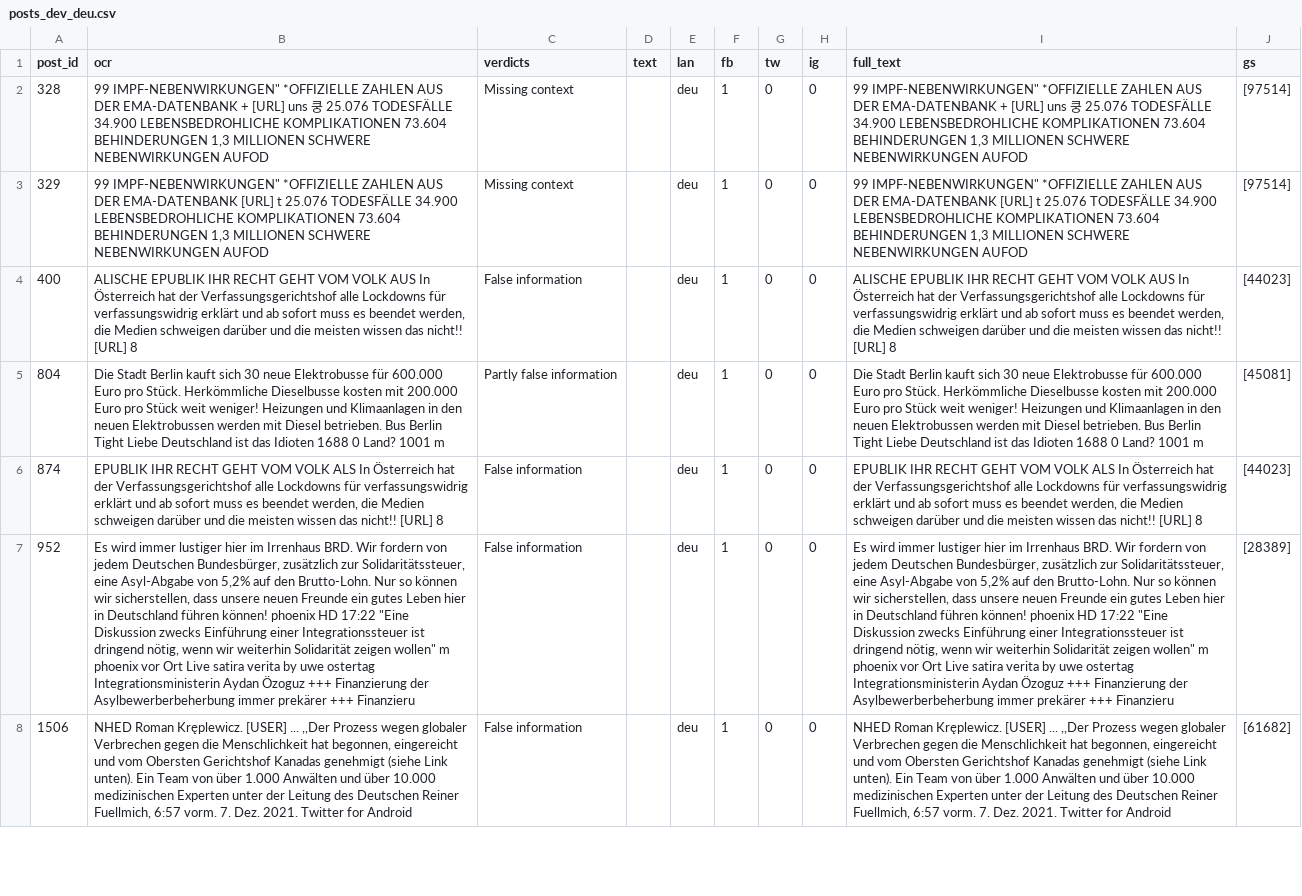
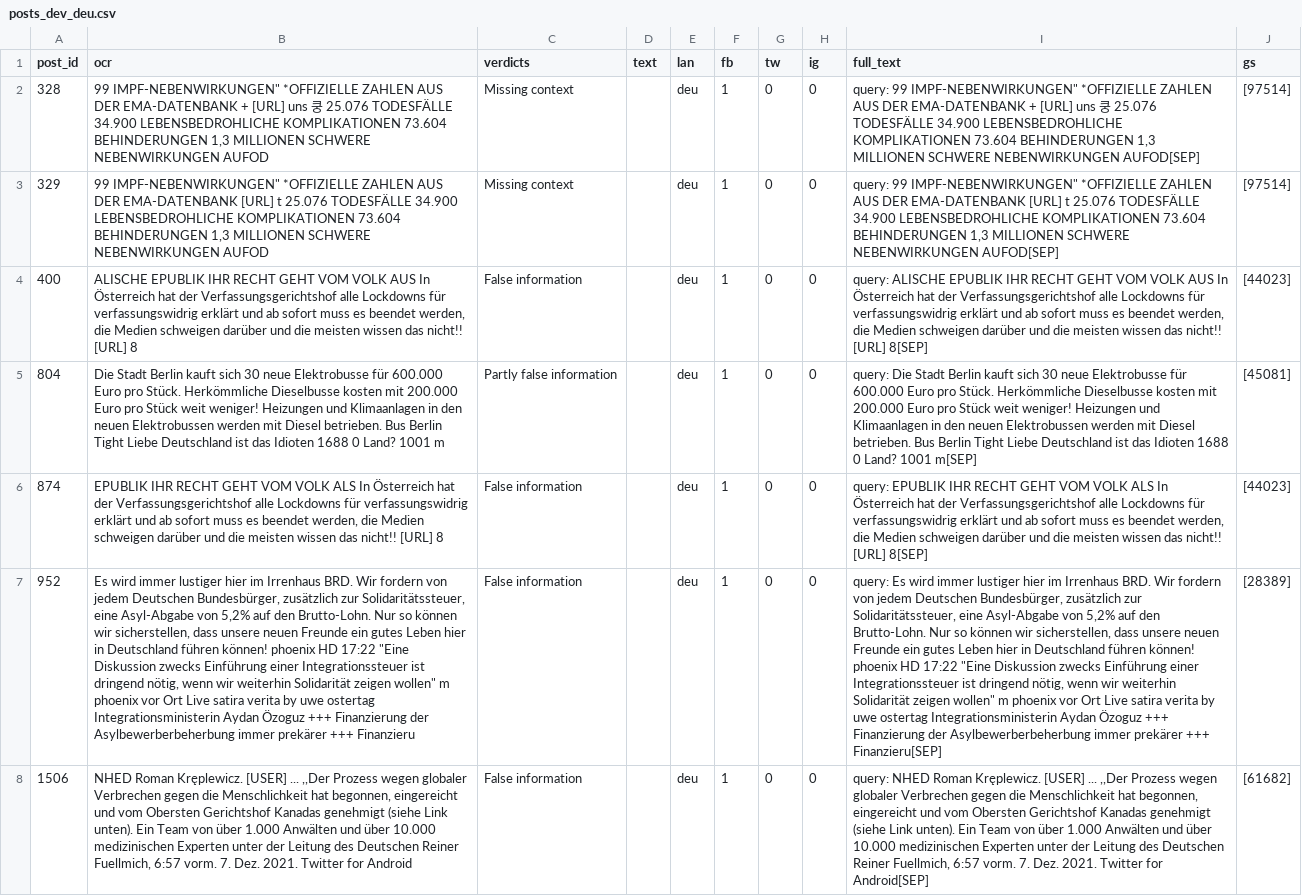
Before and after one commit to BecTome/semeval25-FactCheckedClaimRetrieval, a CSV file: scripts/e5_and_CrossEncoder/processedData/posts_dev_deu.csv, drawn as a sheet; only a part is shown; the diff covers the shown part only; the diff names each change by its address in the sheet, - before the commit and + after, or states it on an @@ line.

```diff
--- a/scripts/e5_and_CrossEncoder/processedData/posts_dev_deu.csv
+++ b/scripts/e5_and_CrossEncoder/processedData/posts_dev_deu.csv
-I2 (full_text): 99 IMPF-NEBENWIRKUNGEN" *OFFIZIELLE ZAHLEN AUS DER EMA-DATENBANK + [URL] uns 쿵 25.076 TODESFÄLLE 34.900 LEBENSBEDROHLICHE KOMPLIKATIONEN 73.604 BEHINDERUNGEN 1,3 MILLIONEN SCHWERE NEBENWIRKUNGEN AUFOD
+I2 (full_text): query: 99 IMPF-NEBENWIRKUNGEN" *OFFIZIELLE ZAHLEN AUS DER EMA-DATENBANK + [URL] uns 쿵 25.076 TODESFÄLLE 34.900 LEBENSBEDROHLICHE KOMPLIKATIONEN 73.604 BEHINDERUNGEN 1,3 MILLIONEN SCHWERE NEBENWIRKUNGEN AUFOD[SEP]
-I3 (full_text): 99 IMPF-NEBENWIRKUNGEN" *OFFIZIELLE ZAHLEN AUS DER EMA-DATENBANK [URL] t 25.076 TODESFÄLLE 34.900 LEBENSBEDROHLICHE KOMPLIKATIONEN 73.604 BEHINDERUNGEN 1,3 MILLIONEN SCHWERE NEBENWIRKUNGEN AUFOD
+I3 (full_text): query: 99 IMPF-NEBENWIRKUNGEN" *OFFIZIELLE ZAHLEN AUS DER EMA-DATENBANK [URL] t 25.076 TODESFÄLLE 34.900 LEBENSBEDROHLICHE KOMPLIKATIONEN 73.604 BEHINDERUNGEN 1,3 MILLIONEN SCHWERE NEBENWIRKUNGEN AUFOD[SEP]
-I4 (full_text): ALISCHE EPUBLIK IHR RECHT GEHT VOM VOLK AUS In Österreich hat der Verfassungsgerichtshof alle Lockdowns für verfassungswidrig erklärt und ab sofort muss es beendet werden, die Medien schweigen darüber und die meisten wissen das nicht!! [URL] 8
+I4 (full_text): query: ALISCHE EPUBLIK IHR RECHT GEHT VOM VOLK AUS In Österreich hat der Verfassungsgerichtshof alle Lockdowns für verfassungswidrig erklärt und ab sofort muss es beendet werden, die Medien schweigen darüber und die meisten wissen das nicht!! [URL] 8[SEP]
-I5 (full_text): Die Stadt Berlin kauft sich 30 neue Elektrobusse für 600.000 Euro pro Stück. Herkömmliche Dieselbusse kosten mit 200.000 Euro pro Stück weit weniger! Heizungen und Klimaanlagen in den neuen Elektrobussen werden mit Diesel betrieben. Bus Berlin Tight Liebe Deutschland ist das Idioten 1688 0 Land? 1001 m
+I5 (full_text): query: Die Stadt Berlin kauft sich 30 neue Elektrobusse für 600.000 Euro pro Stück. Herkömmliche Dieselbusse kosten mit 200.000 Euro pro Stück weit weniger! Heizungen und Klimaanlagen in den neuen Elektrobussen werden mit Diesel betrieben. Bus Berlin Tight Liebe Deutschland ist das Idioten 1688 0 Land? 1001 m[SEP]
-I6 (full_text): EPUBLIK IHR RECHT GEHT VOM VOLK ALS In Österreich hat der Verfassungsgerichtshof alle Lockdowns für verfassungswidrig erklärt und ab sofort muss es beendet werden, die Medien schweigen darüber und die meisten wissen das nicht!! [URL] 8
+I6 (full_text): query: EPUBLIK IHR RECHT GEHT VOM VOLK ALS In Österreich hat der Verfassungsgerichtshof alle Lockdowns für verfassungswidrig erklärt und ab sofort muss es beendet werden, die Medien schweigen darüber und die meisten wissen das nicht!! [URL] 8[SEP]
-I7 (full_text): Es wird immer lustiger hier im Irrenhaus BRD. Wir fordern von jedem Deutschen Bundesbürger, zusätzlich zur Solidaritätssteuer, eine Asyl-Abgabe von 5,2% auf den Brutto-Lohn. Nur so können wir sicherstellen, dass unsere neuen Freunde ein gutes Leben hier in Deutschland führen können! phoenix HD 17:22 "Eine Diskussion zwecks Einführung einer Integrationssteuer ist dringend nötig, wenn wir weiterhin Solidarität zeigen wollen" m phoenix vor Ort Live satira verita by uwe ostertag Integrationsministerin Aydan Özoguz +++ Finanzierung der Asylbewerberbeherbung immer prekärer +++ Finanzieru
+I7 (full_text): query: Es wird immer lustiger hier im Irrenhaus BRD. Wir fordern von jedem Deutschen Bundesbürger, zusätzlich zur Solidaritätssteuer, eine Asyl-Abgabe von 5,2% auf den Brutto-Lohn. Nur so können wir sicherstellen, dass unsere neuen Freunde ein gutes Leben hier in Deutschland führen können! phoenix HD 17:22 "Eine Diskussion zwecks Einführung einer Integrationssteuer ist dringend nötig, wenn wir weiterhin Solidarität zeigen wollen" m phoenix vor Ort Live satira verita by uwe ostertag Integrationsministerin Aydan Özoguz +++ Finanzierung der Asylbewerberbeherbung immer prekärer +++ Finanzieru[SEP]
-I8 (full_text): NHED Roman Kręplewicz. [USER] ... ,,Der Prozess wegen globaler Verbrechen gegen die Menschlichkeit hat begonnen, eingereicht und vom Obersten Gerichtshof Kanadas genehmigt (siehe Link unten). Ein Team von über 1.000 Anwälten und über 10.000 medizinischen Experten unter der Leitung des Deutschen Reiner Fuellmich, 6:57 vorm. 7. Dez. 2021. Twitter for Android
+I8 (full_text): query: NHED Roman Kręplewicz. [USER] ... ,,Der Prozess wegen globaler Verbrechen gegen die Menschlichkeit hat begonnen, eingereicht und vom Obersten Gerichtshof Kanadas genehmigt (siehe Link unten). Ein Team von über 1.000 Anwälten und über 10.000 medizinischen Experten unter der Leitung des Deutschen Reiner Fuellmich, 6:57 vorm. 7. Dez. 2021. Twitter for Android[SEP]
```
Also changed, not shown: 54 edited cells elsewhere in this file, scripts/e5_and_CrossEncoder/processedData/fact_checks_tha.csv, scripts/e5_and_CrossEncoder/processedData/posts_dev_eng.csv, 7 other files.
